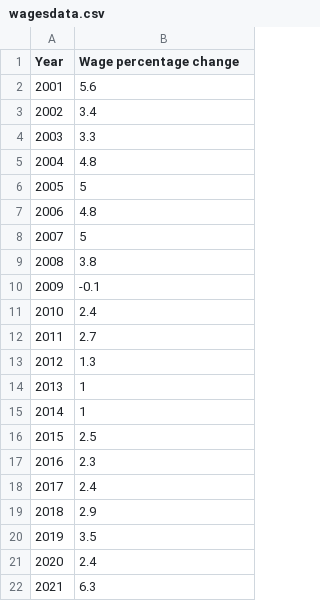
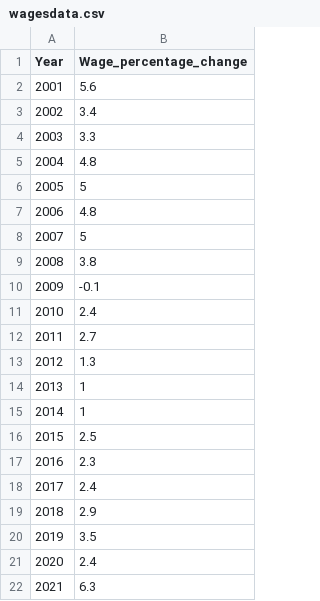
Before and after one commit to denianomeri/denianomeri.github.io, a CSV file: wagesdata.csv, drawn as a sheet.

Commit message:
Add files via upload

```diff
--- a/wagesdata.csv
+++ b/wagesdata.csv
@@ -1,2 +1,2 @@
-Year,Wage percentage change
+Year,Wage_percentage_change
 2001,5.6
```
